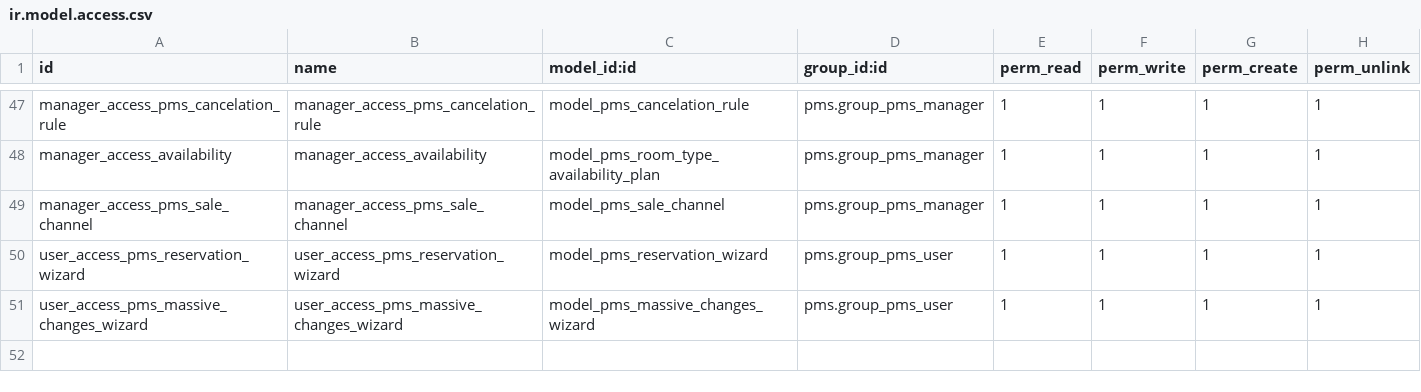
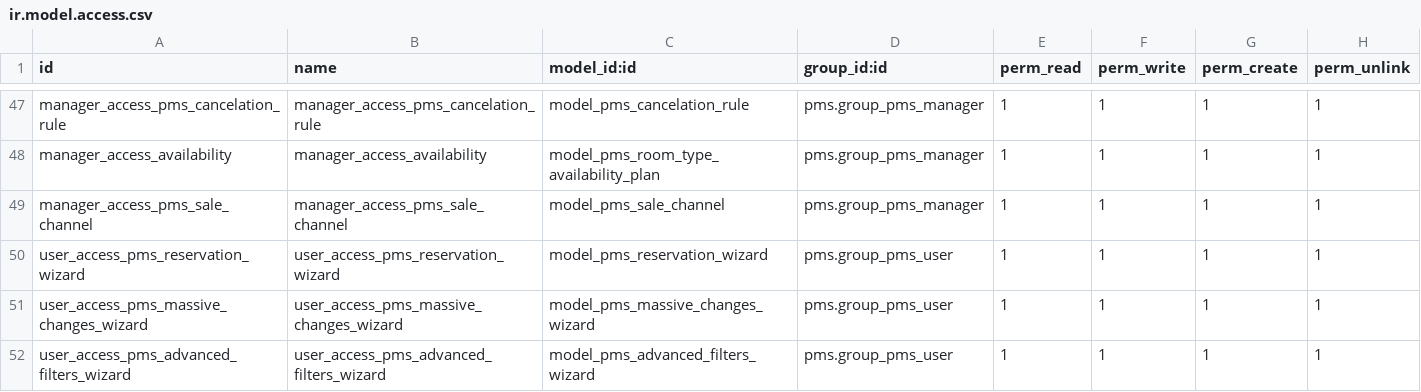
Before and after one commit to OCA/pms, a CSV file: pms/security/ir.model.access.csv, drawn as a sheet; only a part is shown, gaps mark what is left out.

Commit message:
14.0 pms dates wizard (#32)
* [ADD]pms: Filtered dates wizard

* [IMP]pms: add filter by checkin partner departure

* [IMP]pms: change filters by date to advanced filters

* [REF] pms: change of multiple buttons for one button

* [REF]pms: dict instead of 'ifs'

Co-authored-by: Brais Abeijón <a17braisab@iessanclemente.net>

```diff
--- a/pms/security/ir.model.access.csv
+++ b/pms/security/ir.model.access.csv
@@ -51 +51,2 @@ user_access_pms_reservation_wizard,user_access_pms_reservation_wizard,model_pms_
 user_access_pms_massive_changes_wizard,user_access_pms_massive_changes_wizard,model_pms_massive_changes_wizard,pms.group_pms_user,1,1,1,1
+user_access_pms_advanced_filters_wizard,user_access_pms_advanced_filters_wizard,model_pms_advanced_filters_wizard,pms.group_pms_user,1,1,1,1
```
Also changed, not shown: 4 other files.
